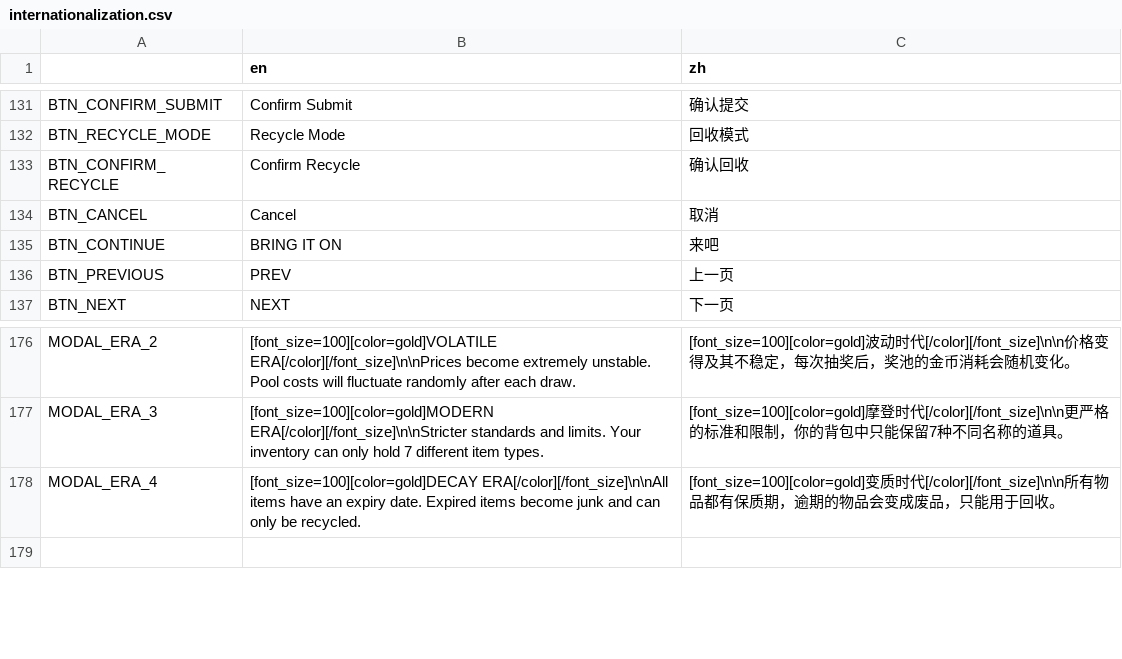
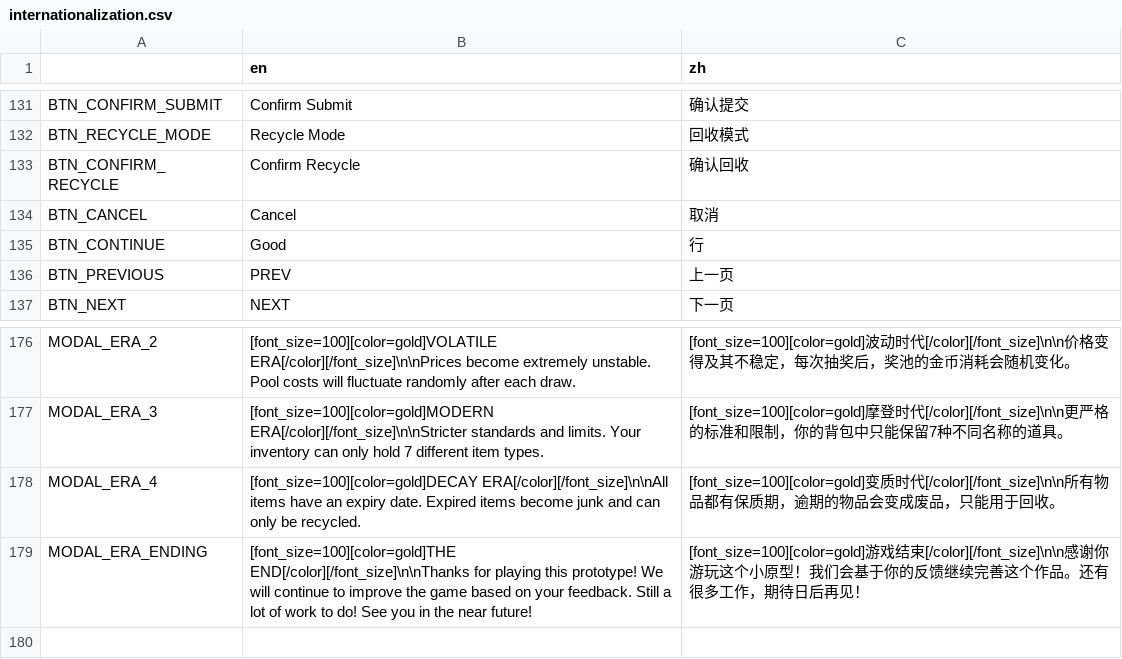
Before and after one commit to Prismist-Games/project_3_pools, a CSV file: data/internationalization/internationalization.csv, drawn as a sheet; only a part is shown, gaps mark what is left out.

Commit message:
NEW: End Game Modal

```diff
--- a/data/internationalization/internationalization.csv
+++ b/data/internationalization/internationalization.csv
@@ -134,3 +134,3 @@ BTN_CONFIRM_RECYCLE,Confirm Recycle,确认回收
 BTN_CANCEL,Cancel,取消
-BTN_CONTINUE,BRING IT ON,来吧
+BTN_CONTINUE,Good,行
 BTN_PREVIOUS,PREV,上一页
@@ -178,2 +178,3 @@ MODAL_ERA_3,[font_size=100][color=gold]MODERN ERA[/color][/font_size]\n\nStricte
 MODAL_ERA_4,[font_size=100][color=gold]DECAY ERA[/color][/font_size]\n\nAll items have an expiry date. Expired items become junk and can only be recycled.,[font_size=100][color=gold]变质时代[/color][/font_size]\n\n所有物品都有保质期，逾期的物品会变成废品，只能用于回收。
+MODAL_ERA_ENDING,[font_size=100][color=gold]THE END[/color][/font_size]\n\nThanks for playing this prototype! We will continue to improve the game based on your feedback. Still a lot of work to do! See you in the near future!,[font_size=100][color=gold]游戏结束[/color][/font_size]\n\n感谢你游玩这个小原型！我们会基于你的反馈继续完善这个作品。还有很多工作，期待日后再见！
 
```
Also changed, not shown: 9 other files.
